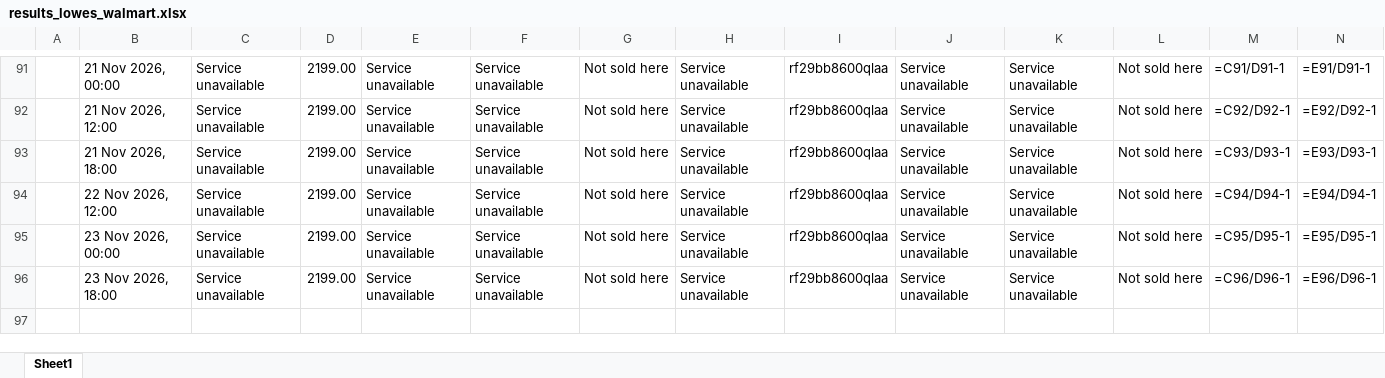
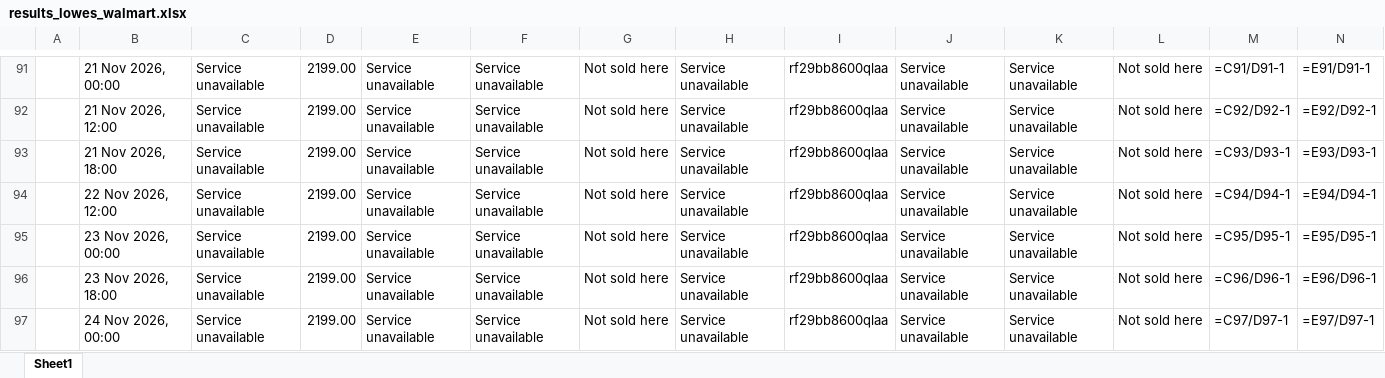
Before and after one commit to rathi-eucloid/DA-alert, an Excel workbook: outputs/results_lowes_walmart.xlsx, sheet Sheet1, drawn as a sheet; only a part is shown, gaps mark what is left out; values as stored, in another font and other column widths than the file's, no borders; formulas without a stored value are shown as written; rows hold the shown columns only; the diff names each change by its address in the sheet, - before the commit and + after, or states it on an @@ line.

```diff
--- a/outputs/results_lowes_walmart.xlsx (sheet Sheet1)
+++ b/outputs/results_lowes_walmart.xlsx (sheet Sheet1)
+row 97:  | 24 Nov 2026, 00:00 | Service unavailable | 2199.00 | Service unavailable | Service unavailable | Not sold here | Service unavailable | rf29bb8600qlaa | Service unavailable | Service unavailable | Not sold here | =C97/D97-1 | =E97/D97-1
```
Also changed, not shown: 6 other files.
